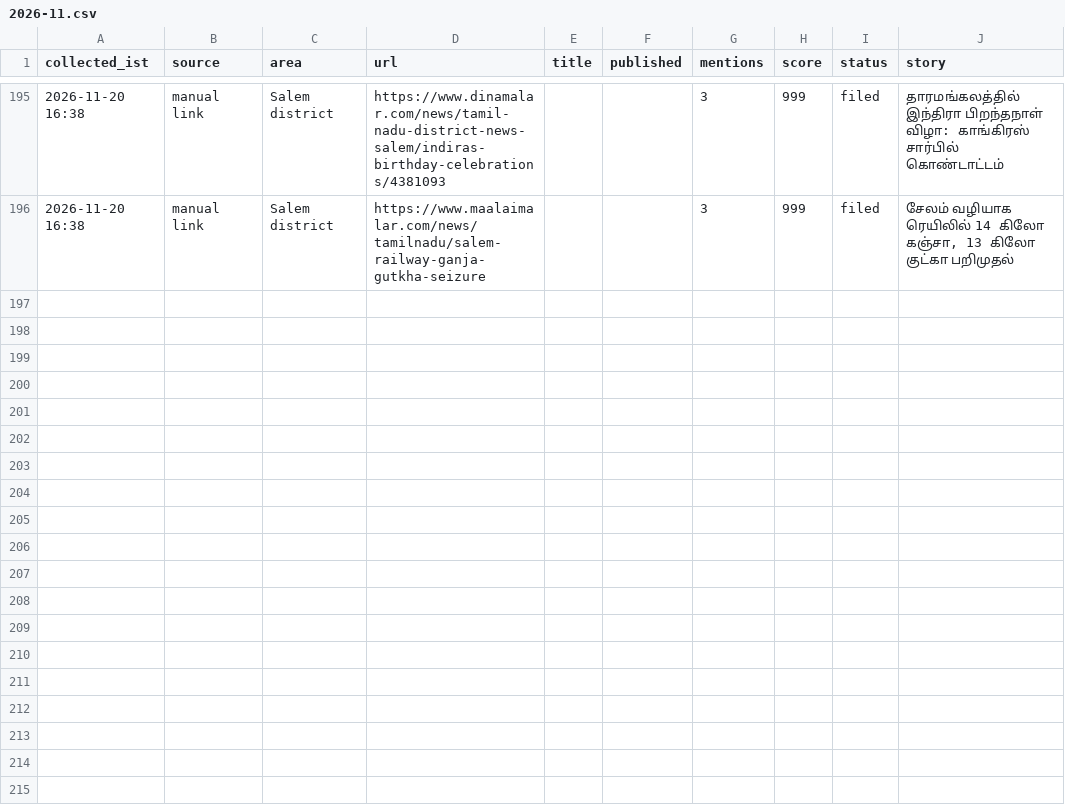
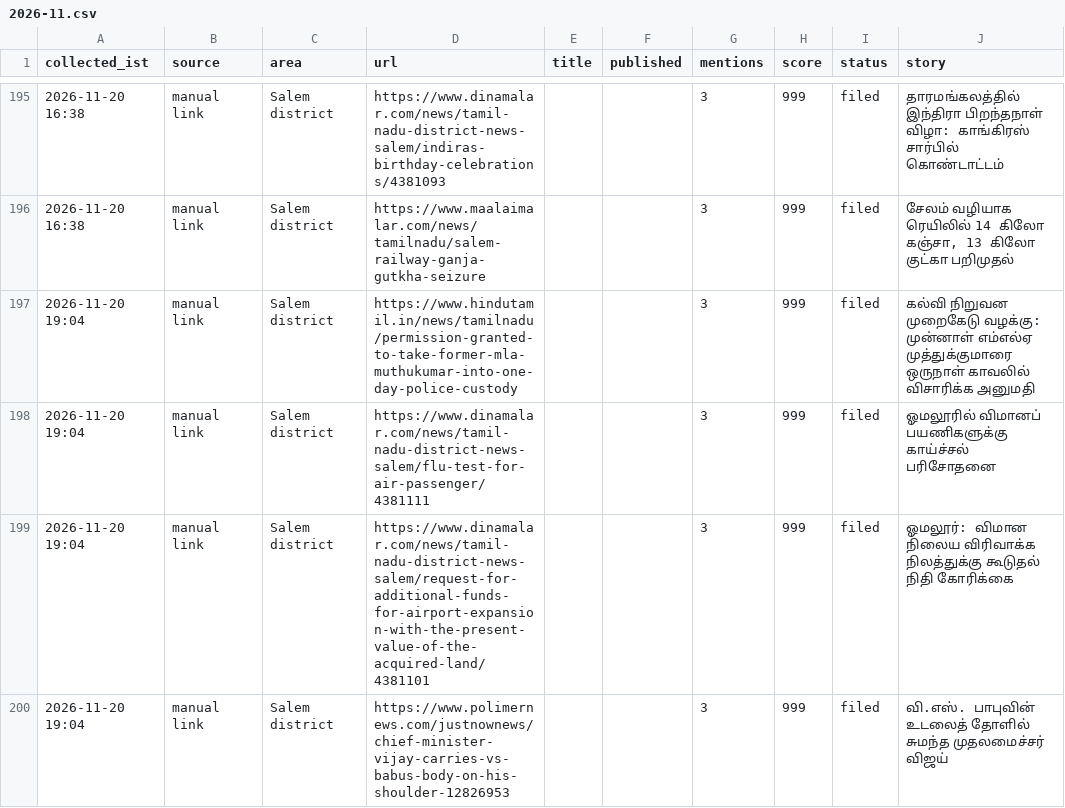
Before and after one commit to news360-tn/salem360-autopost, a CSV file: research_free/archive/2026-11.csv, drawn as a sheet; only a part is shown, gaps mark what is left out; the diff names each change by its address in the sheet, - before the commit and + after, or states it on an @@ line.

```diff
--- a/research_free/archive/2026-11.csv
+++ b/research_free/archive/2026-11.csv
+row 197: 2026-11-20 19:04 | manual link | Salem district | https://www.hindutamil.in/news/tamilnadu/permission-granted-to-take-former-mla-muthukumar-into-one-day-police-custody |  |  | 3 | 999 | filed | கல்வி நிறுவன முறைகேடு வழக்கு: முன்னாள் எம்எல்ஏ முத்துக்குமாரை ஒருநாள் காவலில் விசாரிக்க அனுமதி
+row 198: 2026-11-20 19:04 | manual link | Salem district | https://www.dinamalar.com/news/tamil-nadu-district-news-salem/flu-test-for-air-passenger/4381111 |  |  | 3 | 999 | filed | ஓமலூரில் விமானப் பயணிகளுக்கு காய்ச்சல் பரிசோதனை
+row 199: 2026-11-20 19:04 | manual link | Salem district | https://www.dinamalar.com/news/tamil-nadu-district-news-salem/request-for-additional-funds-for-airport-expansion-with-the-present-value-of-the-acquired-land/4381101 |  |  | 3 | 999 | filed | ஓமலூர்: விமான நிலைய விரிவாக்க நிலத்துக்கு கூடுதல் நிதி கோரிக்கை
+row 200: 2026-11-20 19:04 | manual link | Salem district | https://www.polimernews.com/justnownews/chief-minister-vijay-carries-vs-babus-body-on-his-shoulder-12826953 |  |  | 3 | 999 | filed | வி.எஸ். பாபுவின் உடலைத் தோளில் சுமந்த முதலமைச்சர் விஜய்
```
Also changed, not shown: 6 other files.
